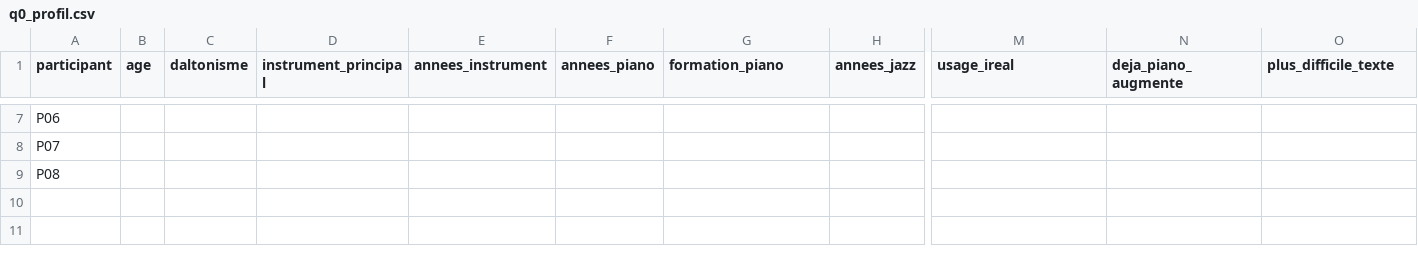
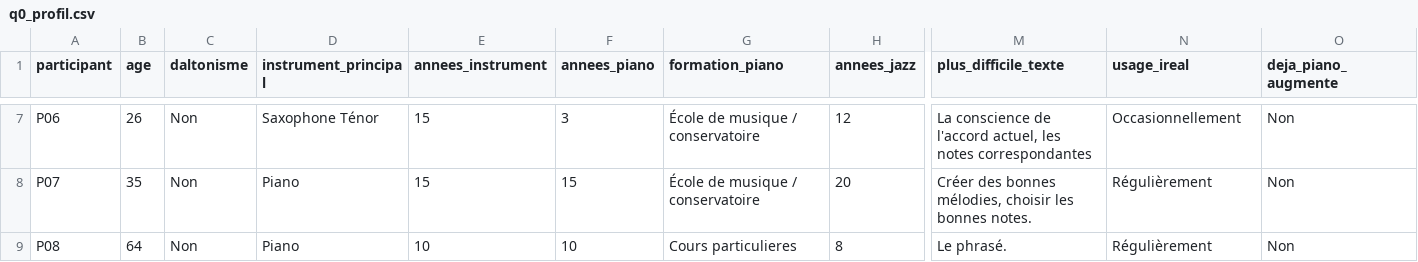
Before and after one commit to AlexandreRiedo/leadsheet-utility, a CSV file: rapport/stats/data/q0_profil.csv, drawn as a sheet; only a part is shown, gaps mark what is left out; the diff covers the shown part only; the diff names each change by its address in the sheet, - before the commit and + after, or states it on an @@ line.

```diff
--- a/rapport/stats/data/q0_profil.csv
+++ b/rapport/stats/data/q0_profil.csv
-M1: usage_ireal
+M1: plus_difficile_texte
-N1: deja_piano_augmente
+N1: usage_ireal
-O1: plus_difficile_texte
+O1: deja_piano_augmente
-B7 (age): (empty)
+B7 (age): 26
-C7:C9 (daltonisme): (empty)
+C7:C9 (daltonisme): Non
-D7 (instrument_principal): (empty)
+D7 (instrument_principal): Saxophone Ténor
-E7:E8 (annees_instrument): (empty)
+E7:E8 (annees_instrument): 15
-F7 (annees_piano): (empty)
+F7 (annees_piano): 3
-G7:G8 (formation_piano): (empty)
+G7:G8 (formation_piano): École de musique / conservatoire
-H7 (annees_jazz): (empty)
+H7 (annees_jazz): 12
-M7 (plus_difficile_texte): (empty)
+M7 (plus_difficile_texte): La conscience de l'accord actuel, les notes correspondantes
-N7 (usage_ireal): (empty)
+N7 (usage_ireal): Occasionnellement
-O7:O9 (deja_piano_augmente): (empty)
+O7:O9 (deja_piano_augmente): Non
-B8 (age): (empty)
+B8 (age): 35
-D8:D9 (instrument_principal): (empty)
+D8:D9 (instrument_principal): Piano
-F8 (annees_piano): (empty)
+F8 (annees_piano): 15
-H8 (annees_jazz): (empty)
+H8 (annees_jazz): 20
-M8 (plus_difficile_texte): (empty)
+M8 (plus_difficile_texte): Créer des bonnes mélodies, choisir les bonnes notes.
-N8:N9 (usage_ireal): (empty)
+N8:N9 (usage_ireal): Régulièrement
-B9 (age): (empty)
+B9 (age): 64
-E9 (annees_instrument): (empty)
+E9 (annees_instrument): 10
-F9 (annees_piano): (empty)
+F9 (annees_piano): 10
-G9 (formation_piano): (empty)
+G9 (formation_piano): Cours particulieres
-H9 (annees_jazz): (empty)
+H9 (annees_jazz): 8
-M9 (plus_difficile_texte): (empty)
+M9 (plus_difficile_texte): Le phrasé.
```
Also changed, not shown: 81 edited cells elsewhere in this file, rapport/stats/data/responses.csv, rapport/stats/data/scores_tableur.csv, 12 other files.
